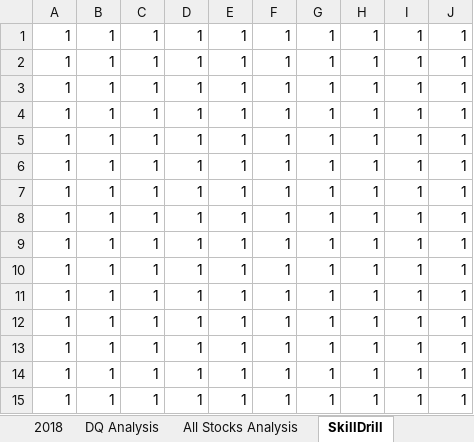
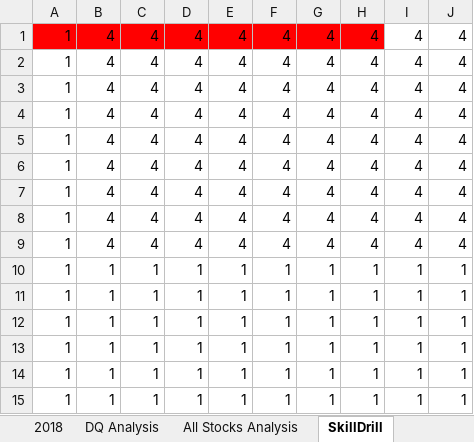
Before and after one commit to SheriZig/StockAnalysis, an Excel workbook: green_stocks.xlsm, sheet SkillDrill, drawn as a sheet; values as stored, in another font and other column widths than the file's, no borders; removed rows and columns are numbered as before the commit, all else as after; the diff names each change by its address in the sheet, - before the commit and + after, or states it on an @@ line.

Commit message:
Added input box All Stocks Analysis

```diff
--- a/green_stocks.xlsm (sheet SkillDrill)
+++ b/green_stocks.xlsm (sheet SkillDrill)
-row 1: 1 | 1 | 1 | 1 | 1 | 1 | 1 | 1 | 1 | 1
-row 2: 1 | 1 | 1 | 1 | 1 | 1 | 1 | 1 | 1 | 1
-row 3: 1 | 1 | 1 | 1 | 1 | 1 | 1 | 1 | 1 | 1
-row 4: 1 | 1 | 1 | 1 | 1 | 1 | 1 | 1 | 1 | 1
-row 5: 1 | 1 | 1 | 1 | 1 | 1 | 1 | 1 | 1 | 1
-row 6: 1 | 1 | 1 | 1 | 1 | 1 | 1 | 1 | 1 | 1
-row 7: 1 | 1 | 1 | 1 | 1 | 1 | 1 | 1 | 1 | 1
-row 8: 1 | 1 | 1 | 1 | 1 | 1 | 1 | 1 | 1 | 1
-row 9: 1 | 1 | 1 | 1 | 1 | 1 | 1 | 1 | 1 | 1
+row 1: 1 | 4 | 4 | 4 | 4 | 4 | 4 | 4 | 4 | 4
+row 2: 1 | 4 | 4 | 4 | 4 | 4 | 4 | 4 | 4 | 4
+row 3: 1 | 4 | 4 | 4 | 4 | 4 | 4 | 4 | 4 | 4
+row 4: 1 | 4 | 4 | 4 | 4 | 4 | 4 | 4 | 4 | 4
+row 5: 1 | 4 | 4 | 4 | 4 | 4 | 4 | 4 | 4 | 4
+row 6: 1 | 4 | 4 | 4 | 4 | 4 | 4 | 4 | 4 | 4
+row 7: 1 | 4 | 4 | 4 | 4 | 4 | 4 | 4 | 4 | 4
+row 8: 1 | 4 | 4 | 4 | 4 | 4 | 4 | 4 | 4 | 4
+row 9: 1 | 4 | 4 | 4 | 4 | 4 | 4 | 4 | 4 | 4
```
Also changed, not shown: charts or pictures.
